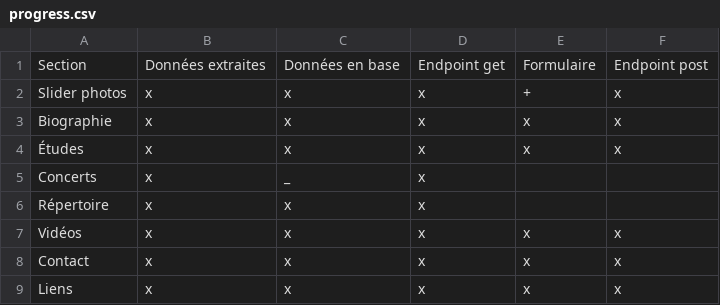
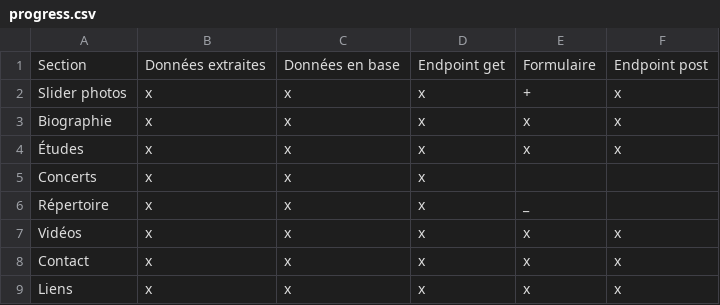
Before and after one commit to levg34/nicolas-pianiste, a CSV file: .dev/progress.csv, drawn as a sheet.

```diff
--- a/.dev/progress.csv
+++ b/.dev/progress.csv
@@ -4,4 +4,4 @@ Biographie,x,x,x,x,x
 Études,x,x,x,x,x
-Concerts,x,_,x,,
-Répertoire,x,x,x,,
+Concerts,x,x,x,,
+Répertoire,x,x,x,_,
 Vidéos,x,x,x,x,x
```
Also changed, not shown: 2 other files.
